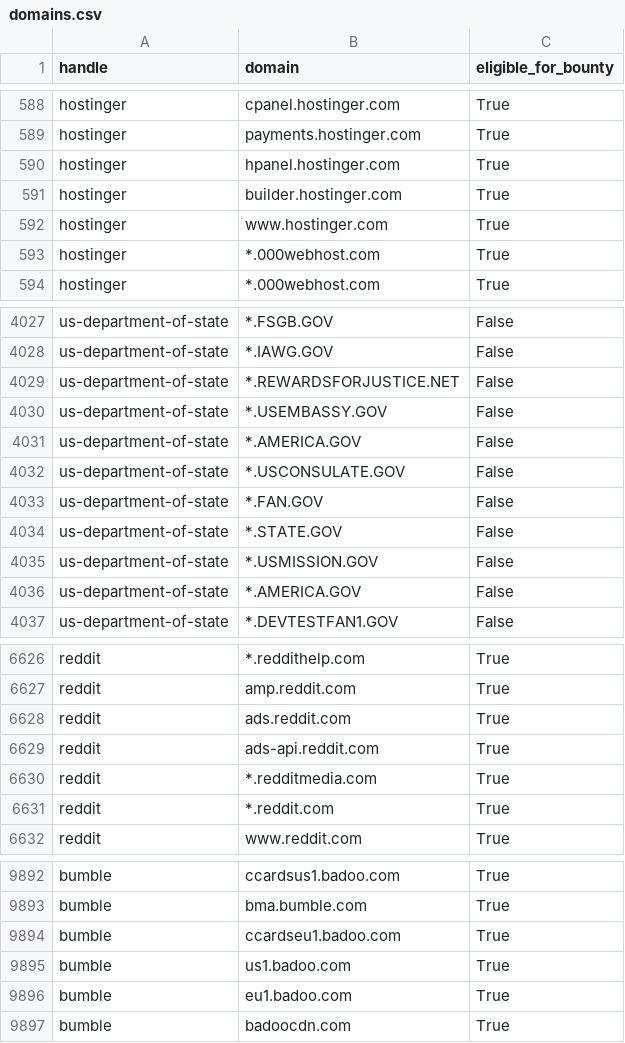
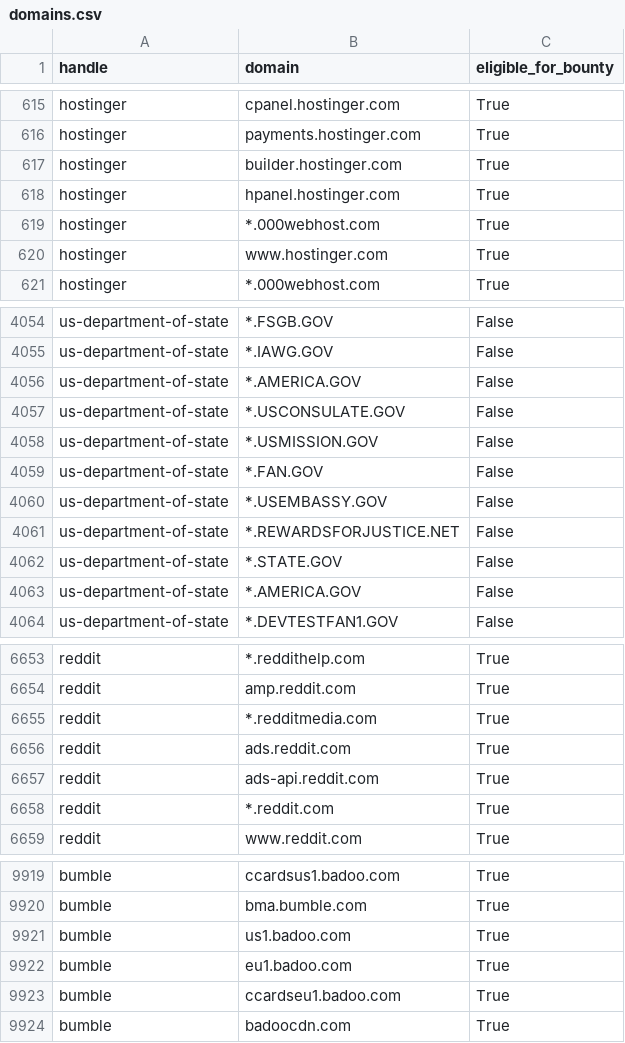
Before and after one commit to zhifana/h1domains, a CSV file: domains.csv, drawn as a sheet; only a part is shown, gaps mark what is left out; the diff covers the shown part only.

```diff
--- a/domains.csv
+++ b/domains.csv
@@ -589,6 +616,6 @@ hostinger,cpanel.hostinger.com,True
 hostinger,payments.hostinger.com,True
-hostinger,hpanel.hostinger.com,True
 hostinger,builder.hostinger.com,True
-hostinger,www.hostinger.com,True
+hostinger,hpanel.hostinger.com,True
 hostinger,*.000webhost.com,True
+hostinger,www.hostinger.com,True
 hostinger,*.000webhost.com,True
@@ -4028,9 +4055,9 @@ us-department-of-state,*.FSGB.GOV,False
 us-department-of-state,*.IAWG.GOV,False
-us-department-of-state,*.REWARDSFORJUSTICE.NET,False
-us-department-of-state,*.USEMBASSY.GOV,False
 us-department-of-state,*.AMERICA.GOV,False
 us-department-of-state,*.USCONSULATE.GOV,False
+us-department-of-state,*.USMISSION.GOV,False
 us-department-of-state,*.FAN.GOV,False
+us-department-of-state,*.USEMBASSY.GOV,False
+us-department-of-state,*.REWARDSFORJUSTICE.NET,False
 us-department-of-state,*.STATE.GOV,False
-us-department-of-state,*.USMISSION.GOV,False
 us-department-of-state,*.AMERICA.GOV,False
@@ -6627,5 +6654,5 @@ reddit,*.reddithelp.com,True
 reddit,amp.reddit.com,True
-reddit,ads.reddit.com,True
-reddit,ads-api.reddit.com,True
-reddit,*.redditmedia.com,True
+reddit,*.redditmedia.com,True
+reddit,ads.reddit.com,True
+reddit,ads-api.reddit.com,True
 reddit,*.reddit.com,True
@@ -9893,5 +9920,5 @@ bumble,ccardsus1.badoo.com,True
 bumble,bma.bumble.com,True
-bumble,ccardseu1.badoo.com,True
-bumble,us1.badoo.com,True
-bumble,eu1.badoo.com,True
+bumble,us1.badoo.com,True
+bumble,eu1.badoo.com,True
+bumble,ccardseu1.badoo.com,True
 bumble,badoocdn.com,True
```
Also changed, not shown: 29 added rows, 2 removed rows, 60 moved rows and 14 edited cells elsewhere in this file, 3 other files.
